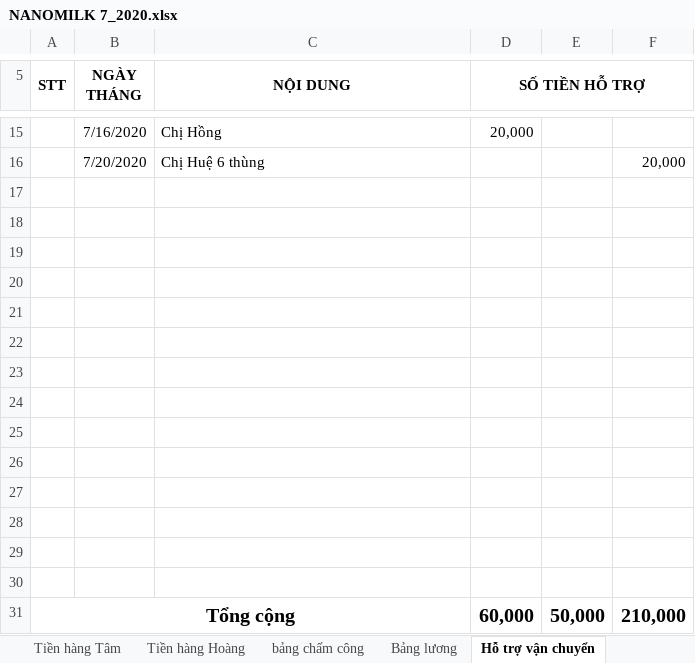
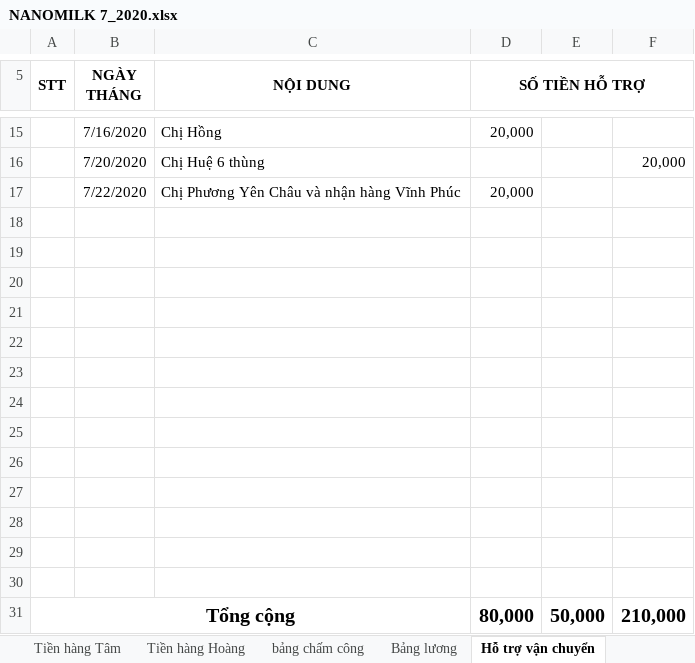
Before and after one commit to lexusna98/HangWorkspace, an Excel workbook: KẾ TOÁN - THÁI HẰNG/NANOMILK 7_2020.xlsx, sheet Hỗ trợ vận chuyển, drawn as a sheet; only a part is shown, gaps mark what is left out; values as stored, in another font and other column widths than the file's, no borders; removed rows and columns are numbered as before the commit, all else as after; the diff names each change by its address in the sheet, - before the commit and + after, or states it on an @@ line.

```diff
--- a/KẾ TOÁN - THÁI HẰNG/NANOMILK 7_2020.xlsx (sheet Hỗ trợ vận chuyển)
+++ b/KẾ TOÁN - THÁI HẰNG/NANOMILK 7_2020.xlsx (sheet Hỗ trợ vận chuyển)
+row 17:  | 7/22/2020 | Chị Phương Yên Châu và nhận hàng Vĩnh Phúc | 20,000
-row 30: (empty)
-D31 (SỐ TIỀN HỖ TRỢ): 60,000
+D31 (SỐ TIỀN HỖ TRỢ): 80,000
```
Also changed, not shown: sheet DOANH THU, sheet Hàng khách trả, sheet Bảng lương, sheet Tiền hàng Hoàng, sheet BÁO CÁO, 22 other files.
